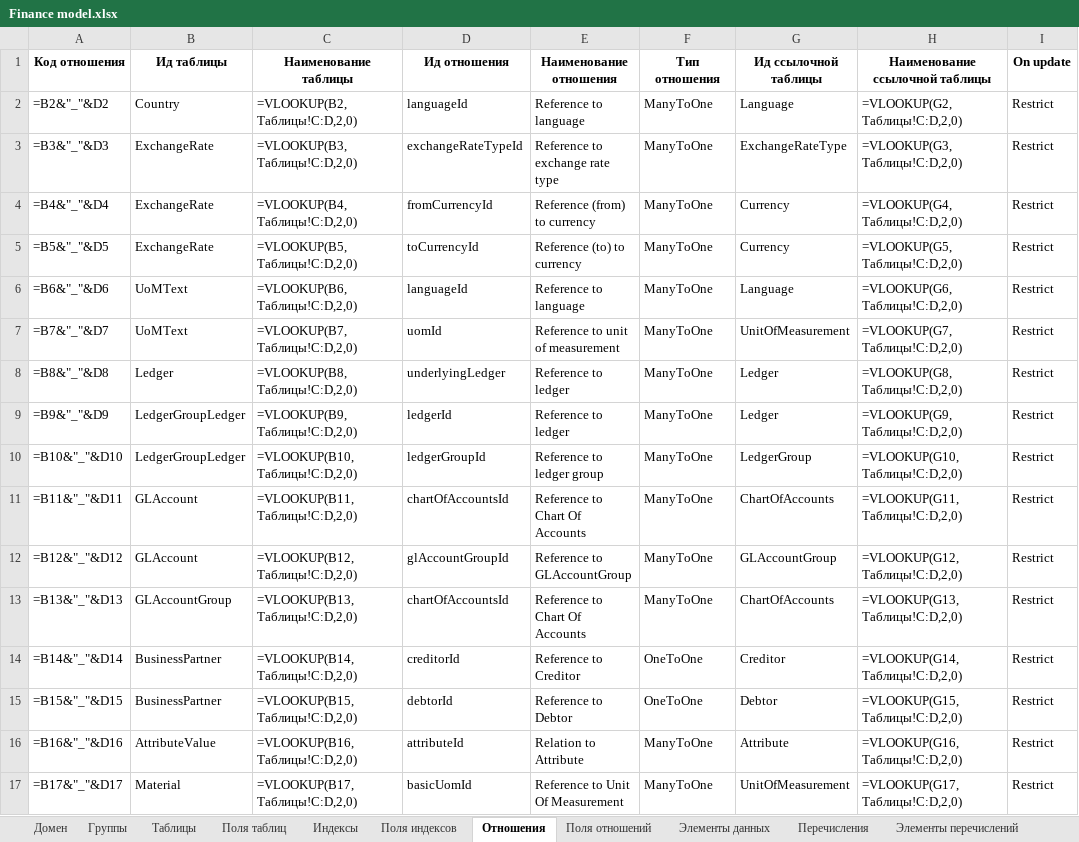
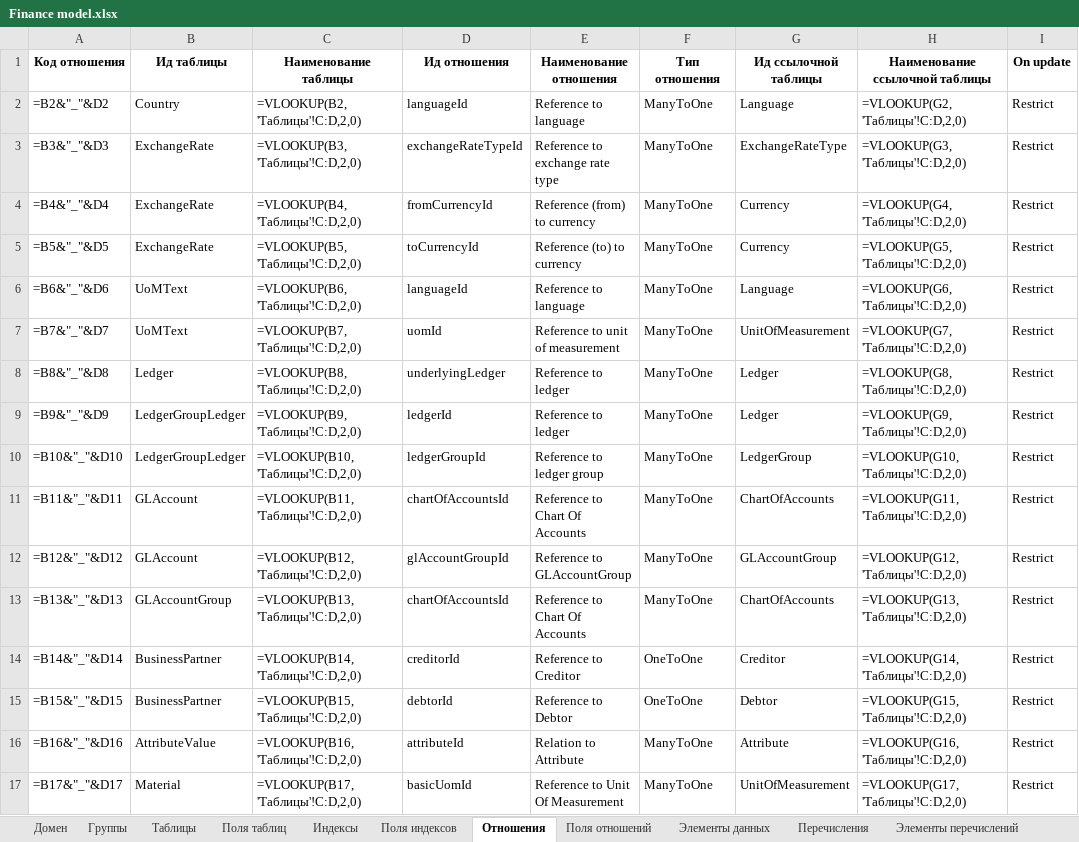
Before and after one commit to valerylobachev/data-dictionary-builder, an Excel workbook: docs/Finance/Finance model.xlsx, sheet Отношения, drawn as a sheet; only a part is shown; values as stored, in another font and other column widths than the file's, no borders; formulas without a stored value are shown as written; the diff covers the shown part only; the diff names each change by its address in the sheet, - before the commit and + after, or states it on an @@ line.

```diff
--- a/docs/Finance/Finance model.xlsx (sheet Отношения)
+++ b/docs/Finance/Finance model.xlsx (sheet Отношения)
-C2 (Наименование таблицы): =VLOOKUP(B2,Таблицы!C:D,2,0)
+C2 (Наименование таблицы): =VLOOKUP(B2,'Таблицы'!C:D,2,0)
-H2 (Наименование ссылочной таблицы): =VLOOKUP(G2,Таблицы!C:D,2,0)
+H2 (Наименование ссылочной таблицы): =VLOOKUP(G2,'Таблицы'!C:D,2,0)
-C3 (Наименование таблицы): =VLOOKUP(B3,Таблицы!C:D,2,0)
+C3 (Наименование таблицы): =VLOOKUP(B3,'Таблицы'!C:D,2,0)
-H3 (Наименование ссылочной таблицы): =VLOOKUP(G3,Таблицы!C:D,2,0)
+H3 (Наименование ссылочной таблицы): =VLOOKUP(G3,'Таблицы'!C:D,2,0)
-C4 (Наименование таблицы): =VLOOKUP(B4,Таблицы!C:D,2,0)
+C4 (Наименование таблицы): =VLOOKUP(B4,'Таблицы'!C:D,2,0)
-H4 (Наименование ссылочной таблицы): =VLOOKUP(G4,Таблицы!C:D,2,0)
+H4 (Наименование ссылочной таблицы): =VLOOKUP(G4,'Таблицы'!C:D,2,0)
-C5 (Наименование таблицы): =VLOOKUP(B5,Таблицы!C:D,2,0)
+C5 (Наименование таблицы): =VLOOKUP(B5,'Таблицы'!C:D,2,0)
-H5 (Наименование ссылочной таблицы): =VLOOKUP(G5,Таблицы!C:D,2,0)
+H5 (Наименование ссылочной таблицы): =VLOOKUP(G5,'Таблицы'!C:D,2,0)
-C6 (Наименование таблицы): =VLOOKUP(B6,Таблицы!C:D,2,0)
+C6 (Наименование таблицы): =VLOOKUP(B6,'Таблицы'!C:D,2,0)
-H6 (Наименование ссылочной таблицы): =VLOOKUP(G6,Таблицы!C:D,2,0)
+H6 (Наименование ссылочной таблицы): =VLOOKUP(G6,'Таблицы'!C:D,2,0)
-C7 (Наименование таблицы): =VLOOKUP(B7,Таблицы!C:D,2,0)
+C7 (Наименование таблицы): =VLOOKUP(B7,'Таблицы'!C:D,2,0)
-H7 (Наименование ссылочной таблицы): =VLOOKUP(G7,Таблицы!C:D,2,0)
+H7 (Наименование ссылочной таблицы): =VLOOKUP(G7,'Таблицы'!C:D,2,0)
-C8 (Наименование таблицы): =VLOOKUP(B8,Таблицы!C:D,2,0)
+C8 (Наименование таблицы): =VLOOKUP(B8,'Таблицы'!C:D,2,0)
-H8 (Наименование ссылочной таблицы): =VLOOKUP(G8,Таблицы!C:D,2,0)
+H8 (Наименование ссылочной таблицы): =VLOOKUP(G8,'Таблицы'!C:D,2,0)
-C9 (Наименование таблицы): =VLOOKUP(B9,Таблицы!C:D,2,0)
+C9 (Наименование таблицы): =VLOOKUP(B9,'Таблицы'!C:D,2,0)
-H9 (Наименование ссылочной таблицы): =VLOOKUP(G9,Таблицы!C:D,2,0)
+H9 (Наименование ссылочной таблицы): =VLOOKUP(G9,'Таблицы'!C:D,2,0)
-C10 (Наименование таблицы): =VLOOKUP(B10,Таблицы!C:D,2,0)
+C10 (Наименование таблицы): =VLOOKUP(B10,'Таблицы'!C:D,2,0)
-H10 (Наименование ссылочной таблицы): =VLOOKUP(G10,Таблицы!C:D,2,0)
+H10 (Наименование ссылочной таблицы): =VLOOKUP(G10,'Таблицы'!C:D,2,0)
-C11 (Наименование таблицы): =VLOOKUP(B11,Таблицы!C:D,2,0)
+C11 (Наименование таблицы): =VLOOKUP(B11,'Таблицы'!C:D,2,0)
-H11 (Наименование ссылочной таблицы): =VLOOKUP(G11,Таблицы!C:D,2,0)
+H11 (Наименование ссылочной таблицы): =VLOOKUP(G11,'Таблицы'!C:D,2,0)
-C12 (Наименование таблицы): =VLOOKUP(B12,Таблицы!C:D,2,0)
+C12 (Наименование таблицы): =VLOOKUP(B12,'Таблицы'!C:D,2,0)
-H12 (Наименование ссылочной таблицы): =VLOOKUP(G12,Таблицы!C:D,2,0)
+H12 (Наименование ссылочной таблицы): =VLOOKUP(G12,'Таблицы'!C:D,2,0)
-C13 (Наименование таблицы): =VLOOKUP(B13,Таблицы!C:D,2,0)
+C13 (Наименование таблицы): =VLOOKUP(B13,'Таблицы'!C:D,2,0)
-H13 (Наименование ссылочной таблицы): =VLOOKUP(G13,Таблицы!C:D,2,0)
+H13 (Наименование ссылочной таблицы): =VLOOKUP(G13,'Таблицы'!C:D,2,0)
-C14 (Наименование таблицы): =VLOOKUP(B14,Таблицы!C:D,2,0)
+C14 (Наименование таблицы): =VLOOKUP(B14,'Таблицы'!C:D,2,0)
-H14 (Наименование ссылочной таблицы): =VLOOKUP(G14,Таблицы!C:D,2,0)
+H14 (Наименование ссылочной таблицы): =VLOOKUP(G14,'Таблицы'!C:D,2,0)
-C15 (Наименование таблицы): =VLOOKUP(B15,Таблицы!C:D,2,0)
+C15 (Наименование таблицы): =VLOOKUP(B15,'Таблицы'!C:D,2,0)
-H15 (Наименование ссылочной таблицы): =VLOOKUP(G15,Таблицы!C:D,2,0)
+H15 (Наименование ссылочной таблицы): =VLOOKUP(G15,'Таблицы'!C:D,2,0)
-C16 (Наименование таблицы): =VLOOKUP(B16,Таблицы!C:D,2,0)
+C16 (Наименование таблицы): =VLOOKUP(B16,'Таблицы'!C:D,2,0)
-H16 (Наименование ссылочной таблицы): =VLOOKUP(G16,Таблицы!C:D,2,0)
+H16 (Наименование ссылочной таблицы): =VLOOKUP(G16,'Таблицы'!C:D,2,0)
-C17 (Наименование таблицы): =VLOOKUP(B17,Таблицы!C:D,2,0)
+C17 (Наименование таблицы): =VLOOKUP(B17,'Таблицы'!C:D,2,0)
-H17 (Наименование ссылочной таблицы): =VLOOKUP(G17,Таблицы!C:D,2,0)
+H17 (Наименование ссылочной таблицы): =VLOOKUP(G17,'Таблицы'!C:D,2,0)
```
Also changed, not shown: 60 edited cells elsewhere in this sheet, sheet Поля отношений, sheet Поля таблиц, sheet Поля индексов, sheet Таблицы, sheet Элементы перечислений, sheet Индексы, docs/Simple/Simple Example.xlsx, docs/Simple/templates/PersonGroup.xlsx, 15 other files.
